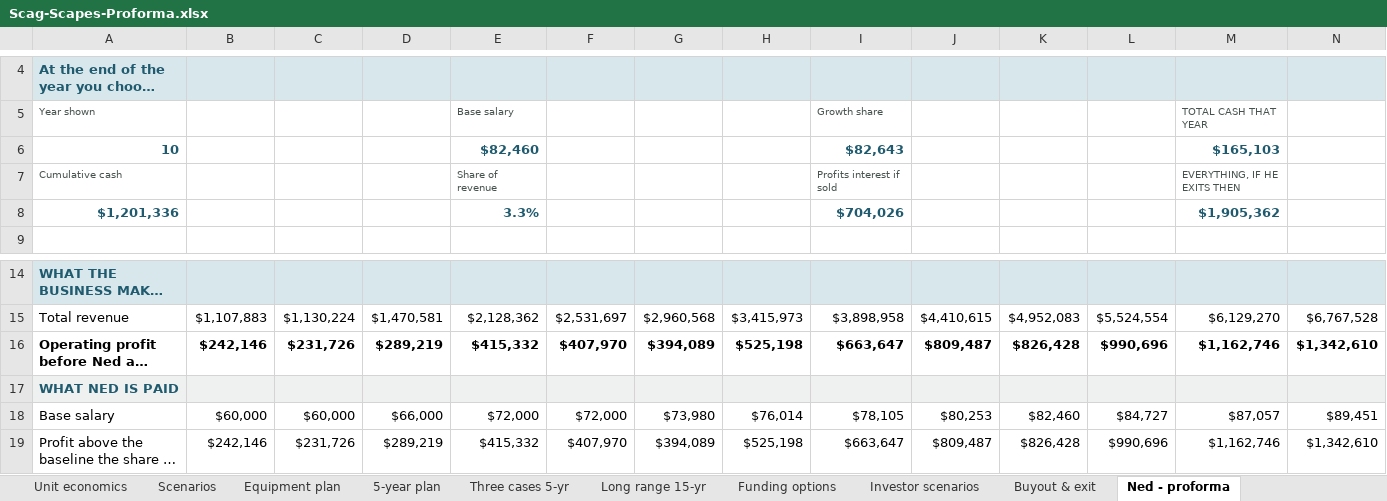
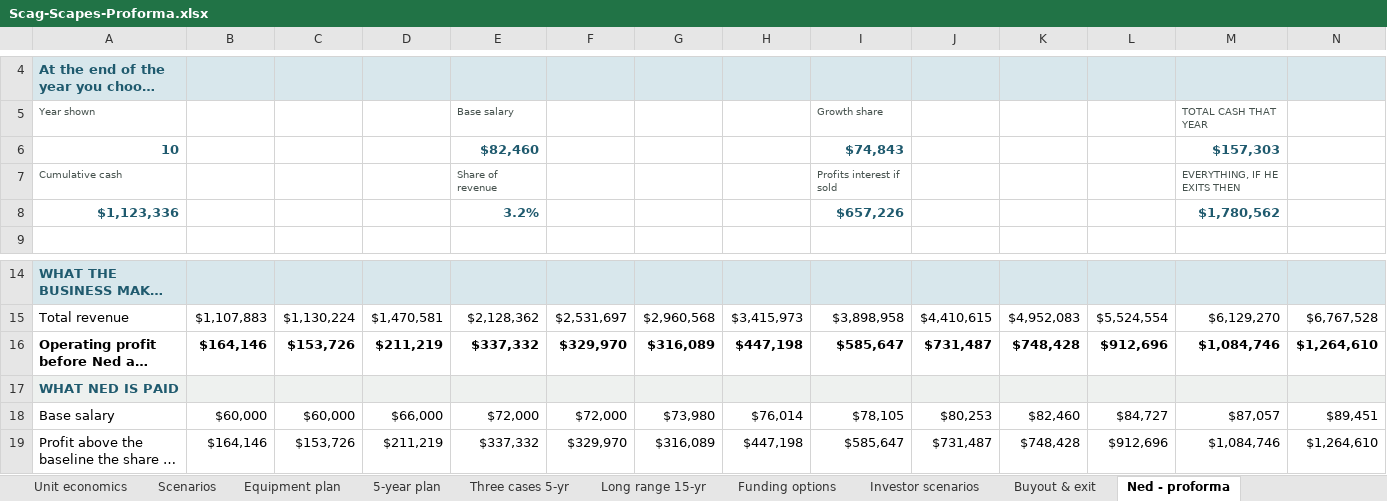
Before and after one commit to nedpearson/ScagScapes, an Excel workbook: docs/Scag-Scapes-Proforma.xlsx, sheet Ned - proforma, drawn as a sheet; only a part is shown, gaps mark what is left out; long unchanged cells end in …; values as stored, in another font and other column widths than the file's, no borders; removed rows and columns are numbered as before the commit, all else as after; rows hold the shown columns only; the diff covers the shown part only; the diff names each change by its address in the sheet, - before the commit and + after, or states it on an @@ line.

```diff
--- a/docs/Scag-Scapes-Proforma.xlsx (sheet Ned - proforma)
+++ b/docs/Scag-Scapes-Proforma.xlsx (sheet Ned - proforma)
-I6: $82,643
+I6: $74,843
-M6: $165,103
+M6: $157,303
-row 8: $1,201,336 |  |  |  | 3.3% |  |  |  | $704,026 |  |  |  | $1,905,362
+row 8: $1,123,336 |  |  |  | 3.2% |  |  |  | $657,226 |  |  |  | $1,780,562
-B16: $242,146
+B16: $164,146
-C16: $231,726
+C16: $153,726
-D16: $289,219
+D16: $211,219
-E16: $415,332
+E16: $337,332
-F16: $407,970
+F16: $329,970
-G16: $394,089
+G16: $316,089
-H16: $525,198
+H16: $447,198
-I16: $663,647
+I16: $585,647
-J16: $809,487
+J16: $731,487
-K16: $826,428
+K16: $748,428
-L16: $990,696
+L16: $912,696
-M16: $1,162,746
+M16: $1,084,746
-N16: $1,342,610
+N16: $1,264,610
-B19: $242,146
+B19: $164,146
-C19: $231,726
+C19: $153,726
-D19: $289,219
+D19: $211,219
-E19: $415,332
+E19: $337,332
-F19: $407,970
+F19: $329,970
-G19: $394,089
+G19: $316,089
-H19: $525,198
+H19: $447,198
-I19: $663,647
+I19: $585,647
-J19: $809,487
+J19: $731,487
-K19: $826,428
+K19: $748,428
-L19: $990,696
+L19: $912,696
-M19: $1,162,746
+M19: $1,084,746
-N19: $1,342,610
+N19: $1,264,610
```
Also changed, not shown: 139 edited cells elsewhere in this sheet, sheet Proforma 24 mo, sheet Three cases 5-yr, sheet Who gets what, sheet Buyout & exit, sheet Long range 15-yr, sheet Bryan - COO proforma, 5 more sheets, other sheet tabs, formulas that keep their value, docs/people/Scag-Scapes-Bryan-Proforma.xlsx, docs/people/Scag-Scapes-Ned-Proforma.xlsx, 2 other files.
